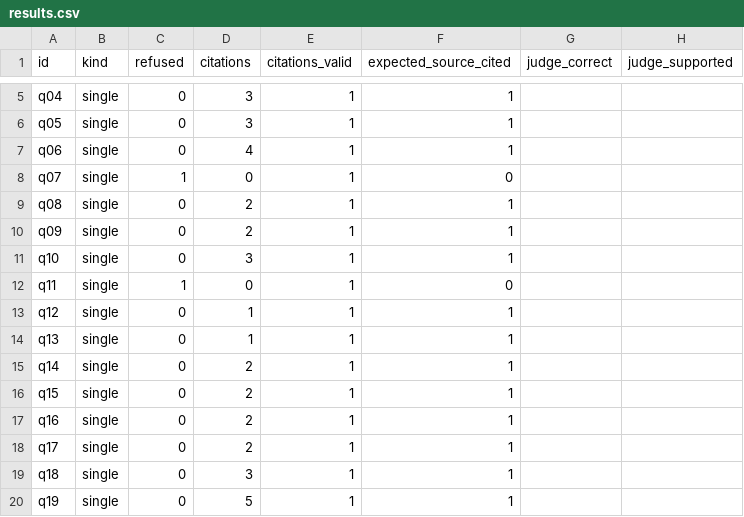
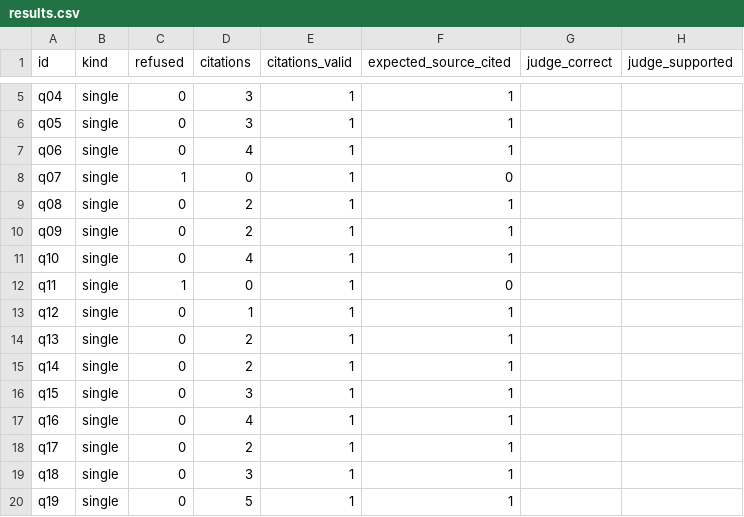
Before and after one commit to ami232/daiist-assignment-3, a CSV file: eval/results.csv, drawn as a sheet; only a part is shown, gaps mark what is left out; the diff names each change by its address in the sheet, - before the commit and + after, or states it on an @@ line.

Commit message:
Parse comma-separated citations in one bracket

```diff
--- a/eval/results.csv
+++ b/eval/results.csv
-D11 (citations): 3
+D11 (citations): 4
-D14 (citations): 1
+D14 (citations): 2
-D16 (citations): 2
+D16 (citations): 3
-D17 (citations): 2
+D17 (citations): 4
```
Also changed, not shown: 3 other files.
